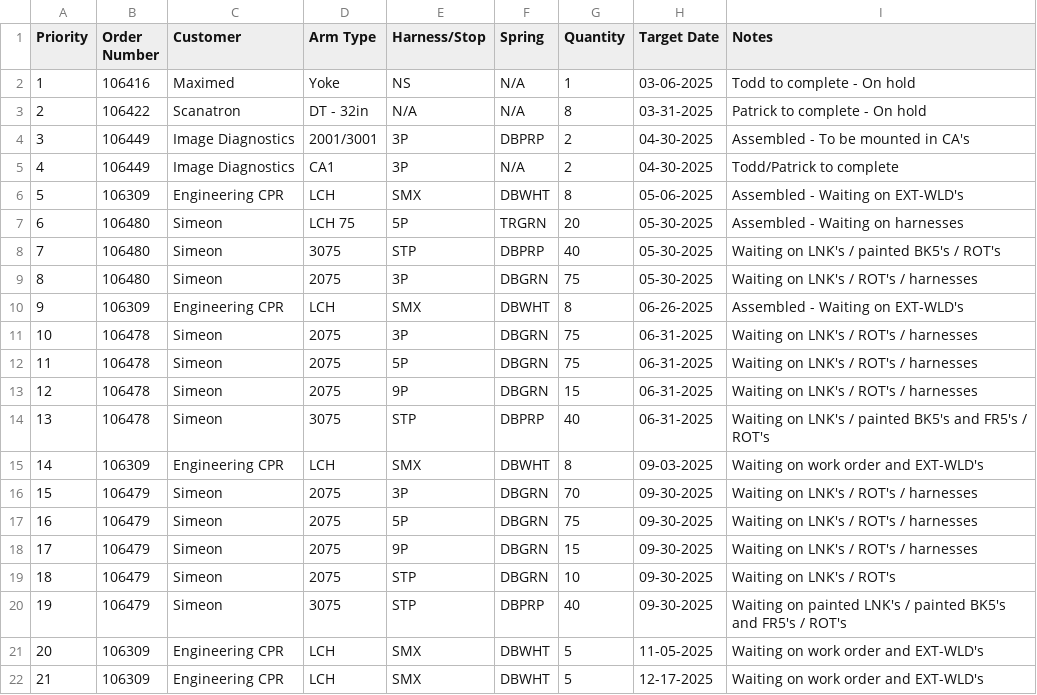
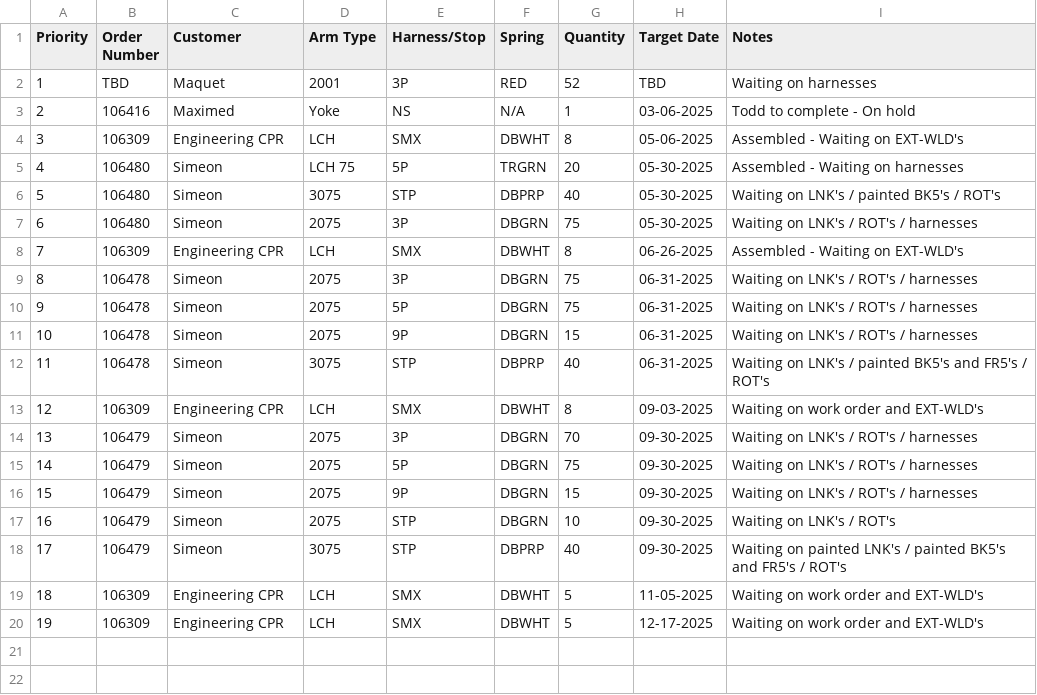
Before and after one commit to patrickaguilera/production-display, a CSV file: data/data.csv, drawn as a sheet; removed rows and columns are numbered as before the commit, all else as after; the diff names each change by its address in the sheet, - before the commit and + after, or states it on an @@ line.

Commit message:
Update data.csv

```diff
--- a/data/data.csv
+++ b/data/data.csv
+row 2: 1 | TBD | Maquet | 2001 | 3P | RED | 52 | TBD | Waiting on harnesses
@@ column A (Priority) renumbered from row 3 down @@
-row 3: 2 | 106422 | Scanatron | DT - 32in | N/A | N/A | 8 | 03-31-2025 | Patrick to complete - On hold
-row 4: 3 | 106449 | Image Diagnostics | 2001/3001 | 3P | DBPRP | 2 | 04-30-2025 | Assembled - To be mounted in CA's
-row 5: 4 | 106449 | Image Diagnostics | CA1 | 3P | N/A | 2 | 04-30-2025 | Todd/Patrick to complete
```
